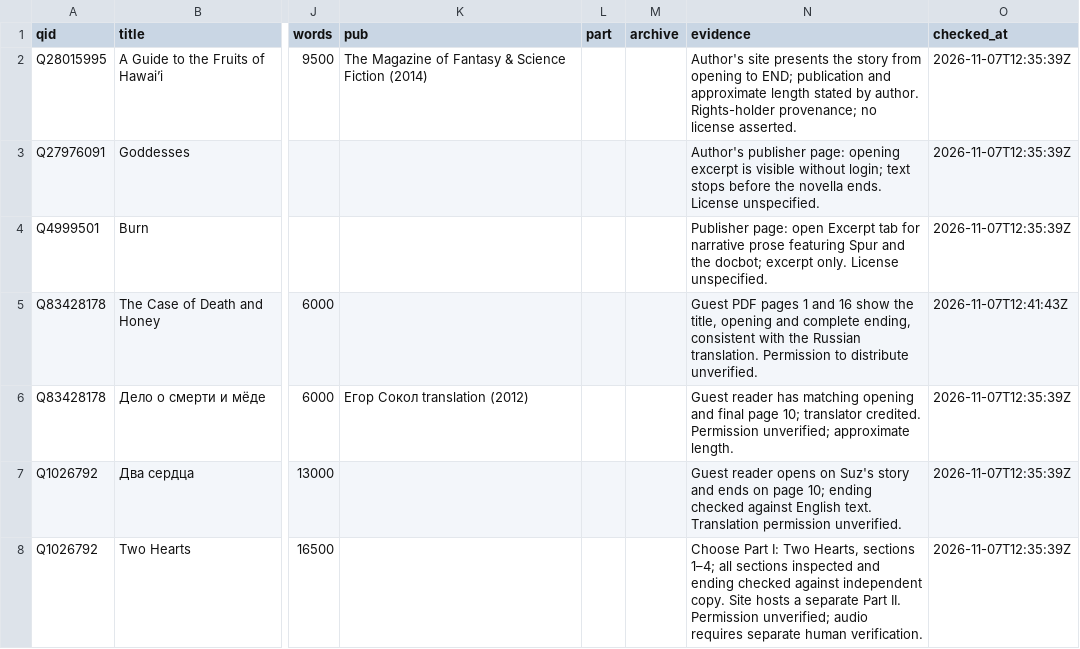
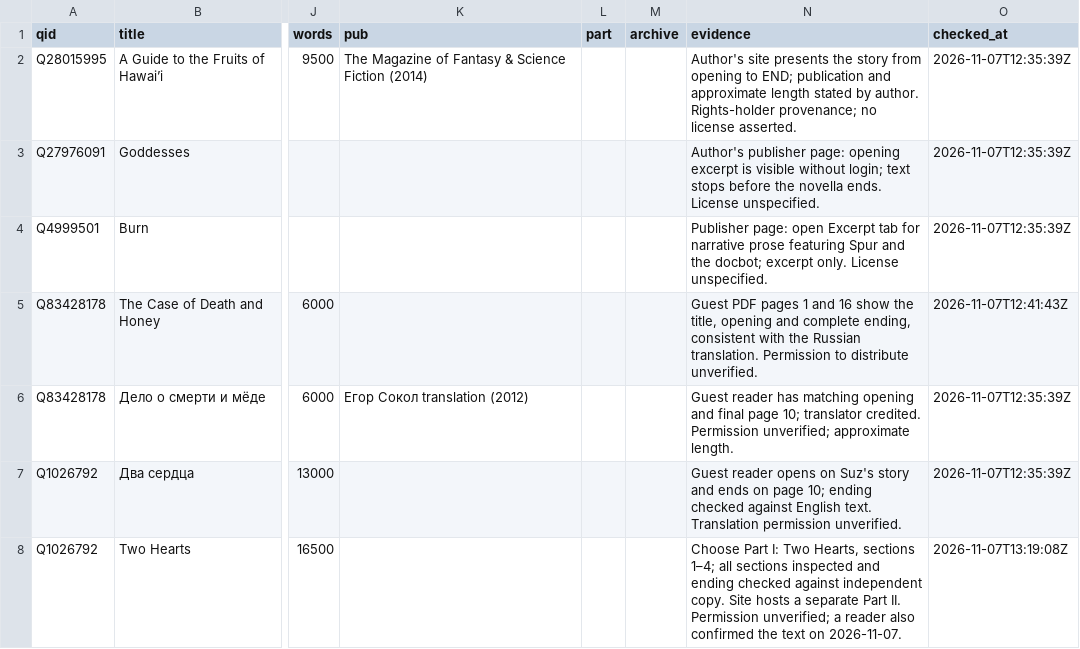
Before and after one commit to foteev/unoebasta, a CSV file: data/found/2026-11-07-manual-uncovered-20.csv, drawn as a sheet; only a part is shown, gaps mark what is left out; the diff covers the shown part only; the diff names each change by its address in the sheet, - before the commit and + after, or states it on an @@ line.

Commit message:
Record reader checks for Two Hearts and Palimpsest

```diff
--- a/data/found/2026-11-07-manual-uncovered-20.csv
+++ b/data/found/2026-11-07-manual-uncovered-20.csv
-N8 (evidence): …Permission unverified; audio requires separate human verification.
+N8 (evidence): …Permission unverified; a reader also confirmed the text on 2026-11-07.
-O8 (checked_at): 2026-11-07T12:35:39Z
+O8 (checked_at): 2026-11-07T13:19:08Z
```
Also changed, not shown: 2 added rows elsewhere in this file, 1 other file.
